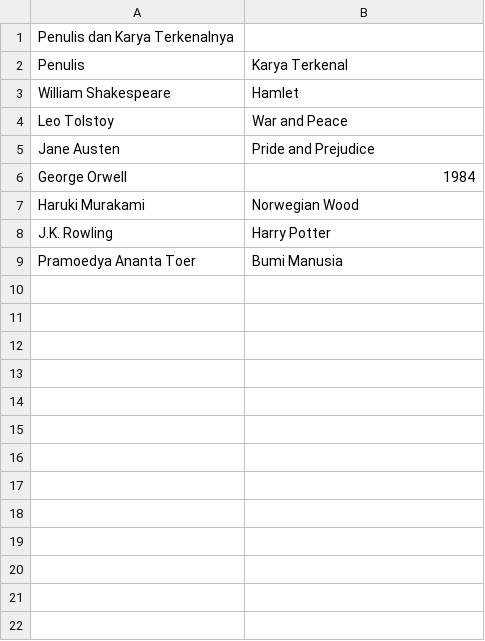
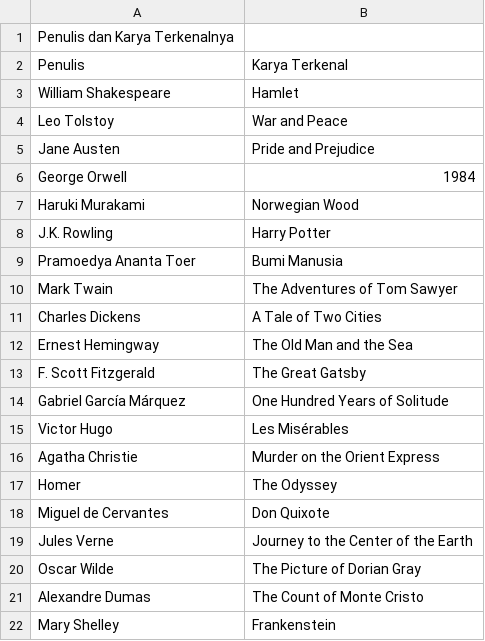
Before and after one commit to ajiputra61/ProjectKClass, a CSV file: build/classes/csv/Karya Terkenal Penulis.csv, drawn as a sheet; the diff names each change by its address in the sheet, - before the commit and + after, or states it on an @@ line.

```diff
--- a/build/classes/csv/Karya Terkenal Penulis.csv
+++ b/build/classes/csv/Karya Terkenal Penulis.csv
+row 10: Mark Twain | The Adventures of Tom Sawyer
+row 11: Charles Dickens | A Tale of Two Cities
+row 12: Ernest Hemingway | The Old Man and the Sea
+row 13: F. Scott Fitzgerald | The Great Gatsby
+row 14: Gabriel García Márquez | One Hundred Years of Solitude
+row 15: Victor Hugo | Les Misérables
+row 16: Agatha Christie | Murder on the Orient Express
+row 17: Homer | The Odyssey
+row 18: Miguel de Cervantes | Don Quixote
+row 19: Jules Verne | Journey to the Center of the Earth
+row 20: Oscar Wilde | The Picture of Dorian Gray
+row 21: Alexandre Dumas | The Count of Monte Cristo
+row 22: Mary Shelley | Frankenstein
```
Also changed, not shown: build/classes/csv/Habitat Hewan.csv, build/classes/csv/Sutradara Film.csv, 23 other files.
